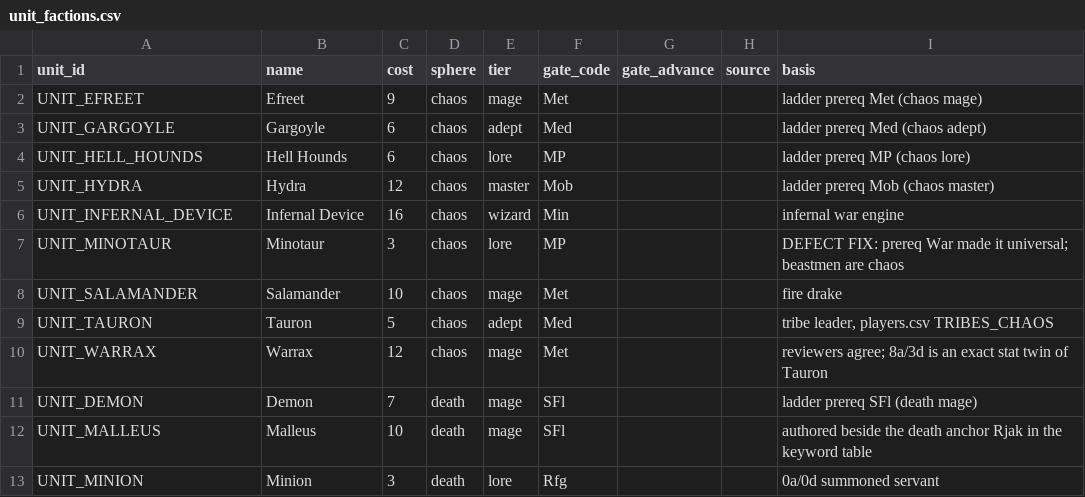
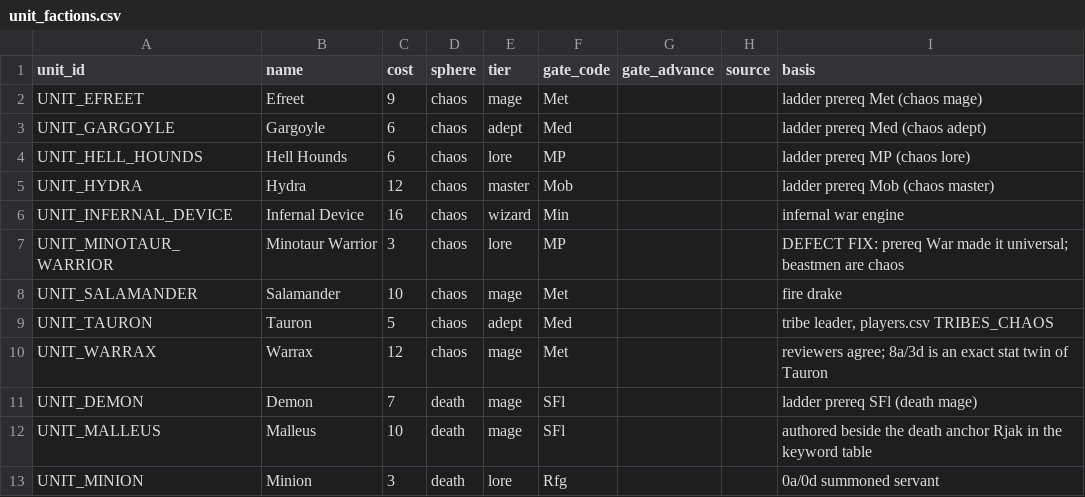
Before and after one commit to thistleknot/ctp2-momjr, a CSV file: tools/momjr_csv/unit_factions.csv, drawn as a sheet; only a part is shown.

```diff
--- a/tools/momjr_csv/unit_factions.csv
+++ b/tools/momjr_csv/unit_factions.csv
@@ -6,3 +6,3 @@ UNIT_HYDRA,Hydra,12,chaos,master,Mob,,,ladder prereq Mob (chaos master)
 UNIT_INFERNAL_DEVICE,Infernal Device,16,chaos,wizard,Min,,,infernal war engine
-UNIT_MINOTAUR,Minotaur,3,chaos,lore,MP,,,DEFECT FIX: prereq War made it universal; beastmen are chaos
+UNIT_MINOTAUR_WARRIOR,Minotaur Warrior,3,chaos,lore,MP,,,DEFECT FIX: prereq War made it universal; beastmen are chaos
 UNIT_SALAMANDER,Salamander,10,chaos,mage,Met,,,fire drake
```
Also changed, not shown: tools/momjr_csv/unit_art_prompts_units.csv, tools/momjr_csv/units.csv, 40 other files.
